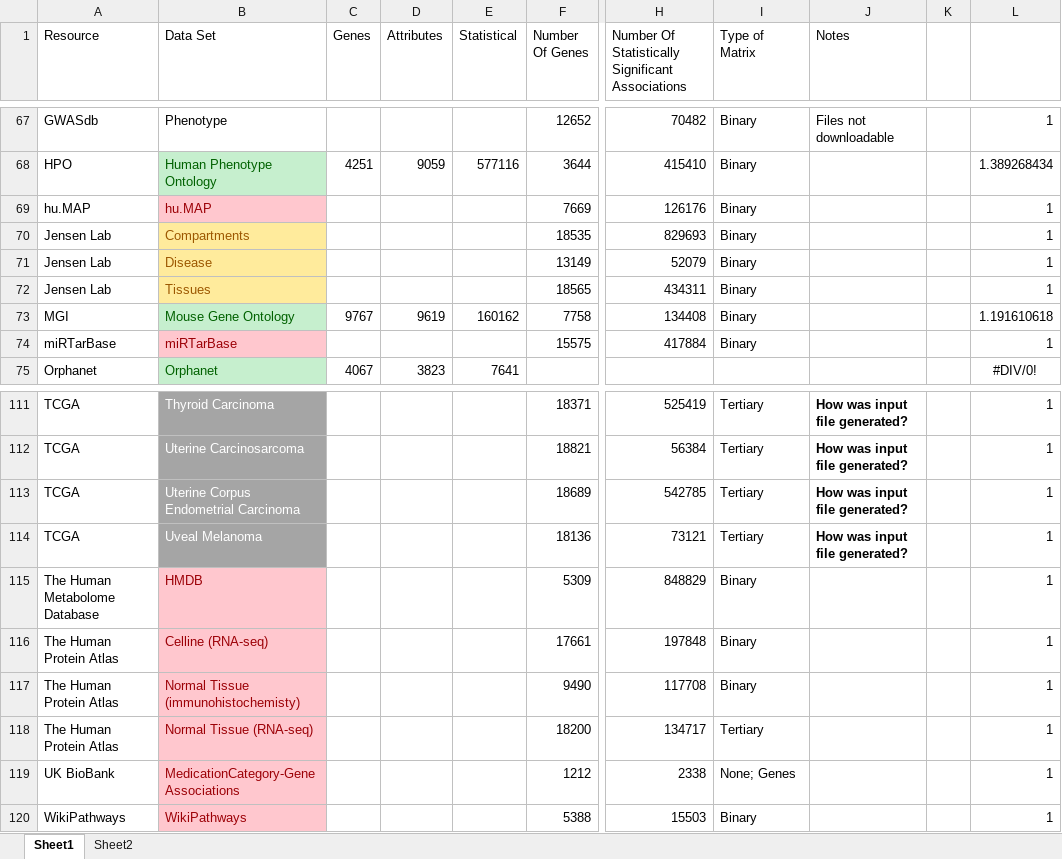
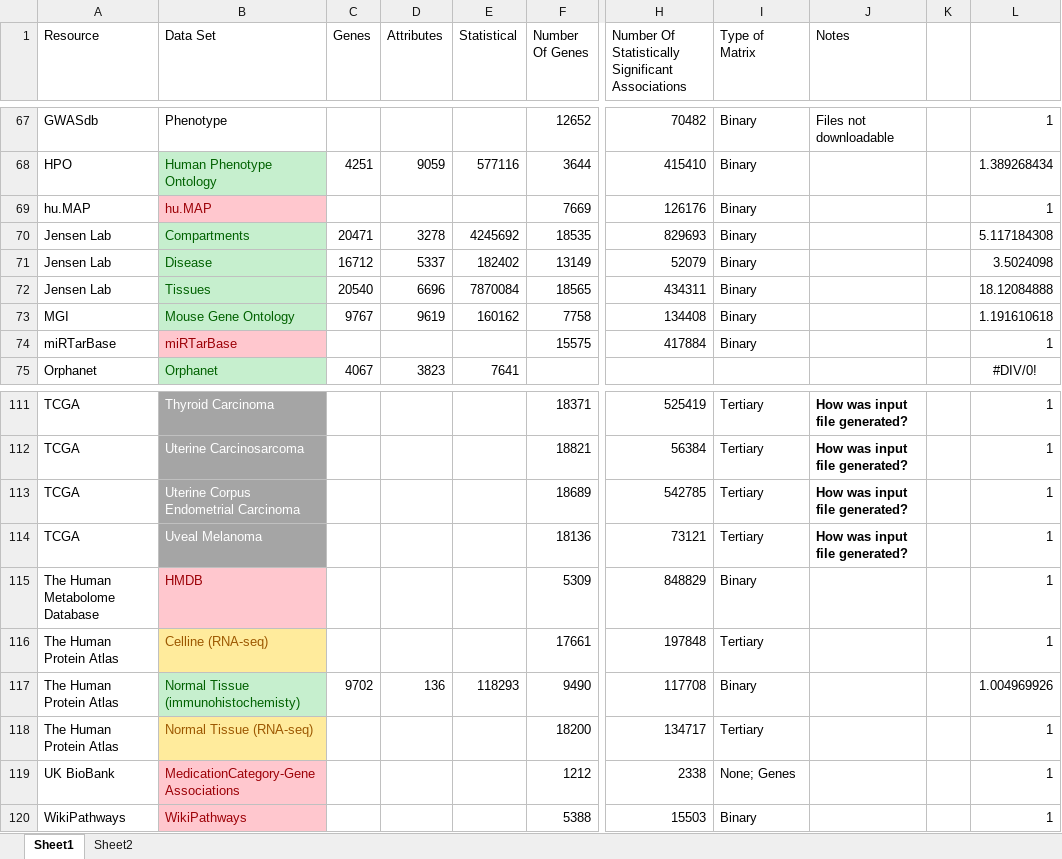
Before and after one commit to MaayanLab/Harmonizome-Data-Processing-Appyters, an Excel workbook: Updated Scripts.xlsx, sheet Sheet1, drawn as a sheet; only a part is shown, gaps mark what is left out; values as stored, in another font and other column widths than the file's, no borders; table styles not drawn; the diff names each change by its address in the sheet, - before the commit and + after, or states it on an @@ line.

```diff
--- a/Updated Scripts.xlsx (sheet Sheet1)
+++ b/Updated Scripts.xlsx (sheet Sheet1)
@@ B70:B72 fill: #FFEB9C → #C6EFCE, text colour: #9C5700 → #006100 @@
-C70 (Genes): (empty)
+C70 (Genes): 20471
-D70 (Attributes): (empty)
+D70 (Attributes): 3278
-E70 (Statistical): (empty)
+E70 (Statistical): 4245692
-L70: 1
+L70: 5.117184308
-C71 (Genes): (empty)
+C71 (Genes): 16712
-D71 (Attributes): (empty)
+D71 (Attributes): 5337
-E71 (Statistical): (empty)
+E71 (Statistical): 182402
-L71: 1
+L71: 3.5024098
-C72 (Genes): (empty)
+C72 (Genes): 20540
-D72 (Attributes): (empty)
+D72 (Attributes): 6696
-E72 (Statistical): (empty)
+E72 (Statistical): 7870084
-L72: 1
+L72: 18.12084888
@@ B116 fill: #FFC7CE → #FFEB9C, text colour: #9C0006 → #9C5700 @@
-I116 (Type of Matrix): Binary
+I116 (Type of Matrix): Tertiary
@@ B117 fill: #FFC7CE → #C6EFCE, text colour: #9C0006 → #006100 @@
-C117 (Genes): (empty)
+C117 (Genes): 9702
-D117 (Attributes): (empty)
+D117 (Attributes): 136
-E117 (Statistical): (empty)
+E117 (Statistical): 118293
-L117: 1
+L117: 1.004969926
@@ B118 fill: #FFC7CE → #FFEB9C, text colour: #9C0006 → #9C5700 @@
```
Also changed, not shown: 2 other files.
